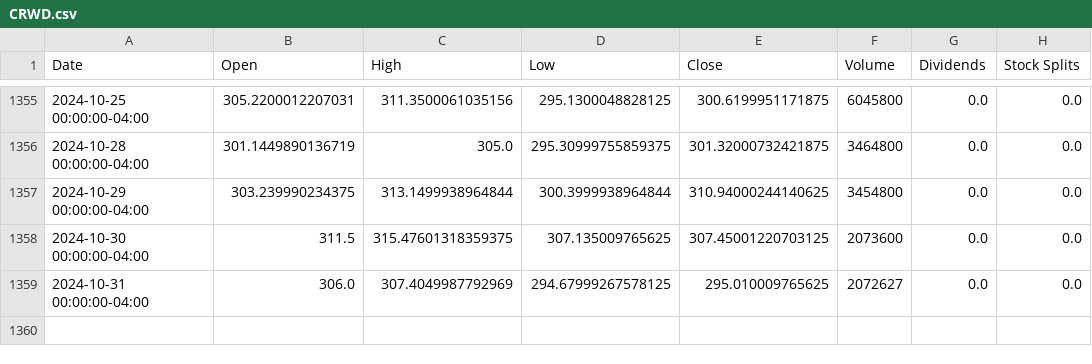
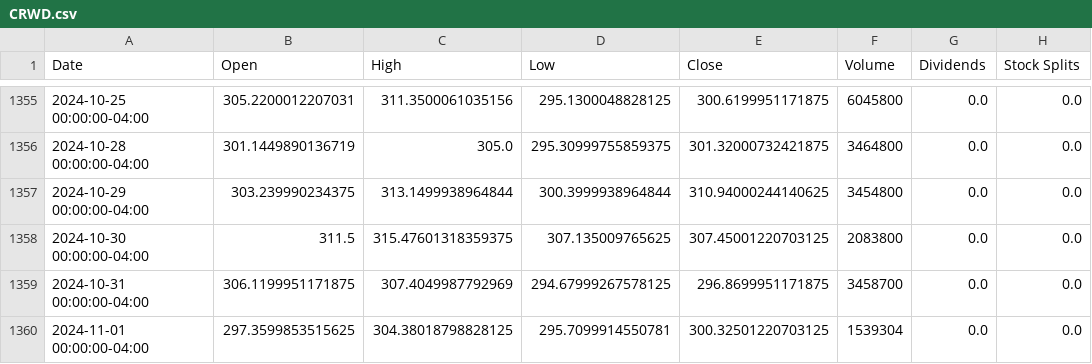
Before and after one commit to sebst/thatus-wi-2024-stocks, a CSV file: data/CRWD.csv, drawn as a sheet; only a part is shown, gaps mark what is left out.

Commit message:
Update stock data

```diff
--- a/data/CRWD.csv
+++ b/data/CRWD.csv
@@ -1357,3 +1357,4 @@ Date,Open,High,Low,Close,Volume,Dividends,Stock Splits
 2024-10-29 00:00:00-04:00,303.239990234375,313.1499938964844,300.3999938964844,310.94000244140625,3454800,0.0,0.0
-2024-10-30 00:00:00-04:00,311.5,315.47601318359375,307.135009765625,307.45001220703125,2073600,0.0,0.0
-2024-10-31 00:00:00-04:00,306.0,307.4049987792969,294.67999267578125,295.010009765625,2072627,0.0,0.0
+2024-10-30 00:00:00-04:00,311.5,315.47601318359375,307.135009765625,307.45001220703125,2083800,0.0,0.0
+2024-10-31 00:00:00-04:00,306.1199951171875,307.4049987792969,294.67999267578125,296.8699951171875,3458700,0.0,0.0
+2024-11-01 00:00:00-04:00,297.3599853515625,304.38018798828125,295.7099914550781,300.32501220703125,1539304,0.0,0.0
```
Also changed, not shown: 5 other files.
